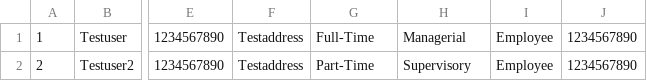
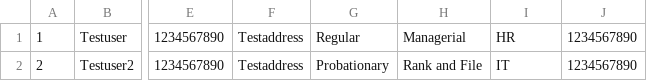
Before and after one commit to mmdccoderepo/oop, a CSV file: src/resource/employees.csv, drawn as a sheet; only a part is shown, gaps mark what is left out; the diff names each change by its address in the sheet, - before the commit and + after, or states it on an @@ line.

```diff
--- a/src/resource/employees.csv
+++ b/src/resource/employees.csv
-G1: Full-Time
+G1: Regular
-I1: Employee
+I1: HR
-G2: Part-Time
+G2: Probationary
-H2: Supervisory
+H2: Rank and File
-I2: Employee
+I2: IT
```
Also changed, not shown: 13 other files.
